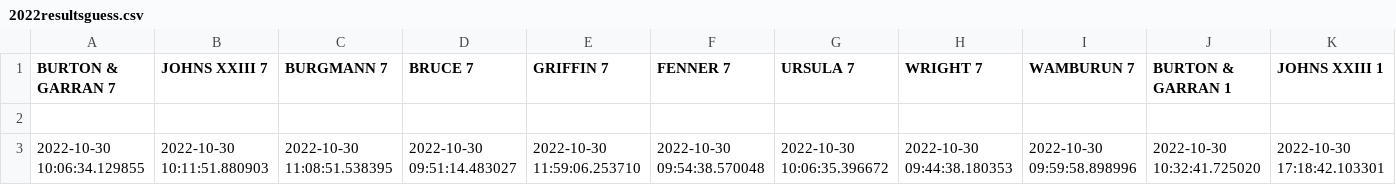
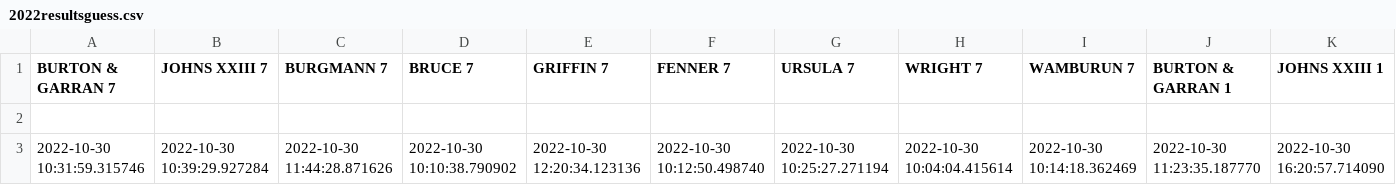
Before and after one commit to InwardBound/racepredictor, a CSV file: 2022resultsguess.csv, drawn as a sheet; only a part is shown; removed rows and columns are numbered as before the commit, all else as after; rows hold the shown columns only; the diff names each change by its address in the sheet, - before the commit and + after, or states it on an @@ line.

```diff
--- a/2022resultsguess.csv
+++ b/2022resultsguess.csv
-row 3: 2022-10-30 10:06:34.129855 | 2022-10-30 10:11:51.880903 | 2022-10-30 11:08:51.538395 | 2022-10-30 09:51:14.483027 | 2022-10-30 11:59:06.253710 | 2022-10-30 09:54:38.570048 | 2022-10-30 10:06:35.396672 | 2022-10-30 09:44:38.180353 | 2022-10-30 09:59:58.898996 | 2022-10-30 10:32:41.725020 | 2022-10-30 17:18:42.103301
+row 3: 2022-10-30 10:31:59.315746 | 2022-10-30 10:39:29.927284 | 2022-10-30 11:44:28.871626 | 2022-10-30 10:10:38.790902 | 2022-10-30 12:20:34.123136 | 2022-10-30 10:12:50.498740 | 2022-10-30 10:25:27.271194 | 2022-10-30 10:04:04.415614 | 2022-10-30 10:14:18.362469 | 2022-10-30 11:23:35.187770 | 2022-10-30 16:20:57.714090
```
Also changed, not shown: 48 other files.
